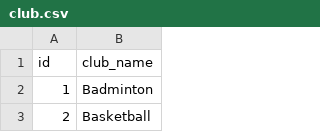
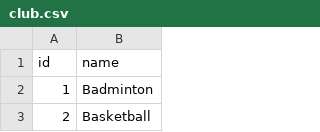
Before and after one commit to SeanFoong/Capstone-Project, a CSV file: csv/club.csv, drawn as a sheet; only a part is shown.

```diff
--- a/csv/club.csv
+++ b/csv/club.csv
@@ -1,2 +1,2 @@
-id,club_name
+id,name
 1,Badminton
```
Also changed, not shown: csv/student.csv, csv/subject.csv, 6 other files.
